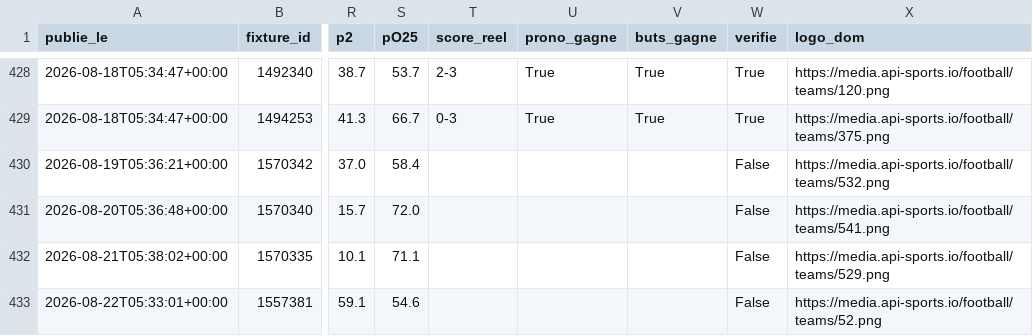
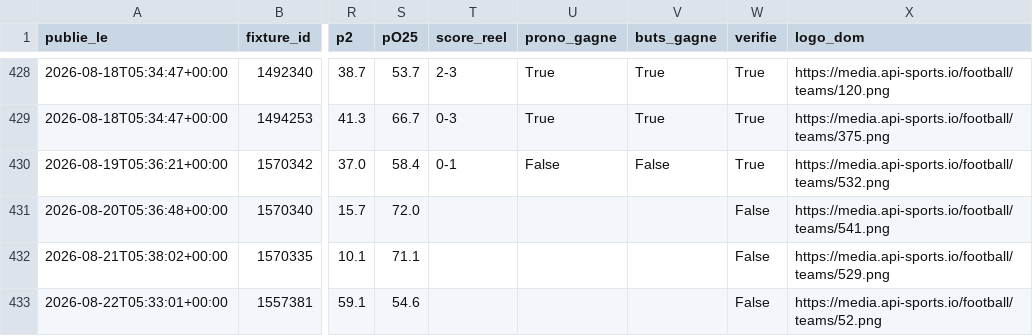
Before and after one commit to sebastiengastonmbaye-tech/moteur-pronos, a CSV file: donnees/pronos_publies.csv, drawn as a sheet; only a part is shown, gaps mark what is left out; the diff names each change by its address in the sheet, - before the commit and + after, or states it on an @@ line.

Commit message:
Pronos du 2026-08-26 05:40 UTC

```diff
--- a/donnees/pronos_publies.csv
+++ b/donnees/pronos_publies.csv
-T430 (score_reel): (empty)
+T430 (score_reel): 0-1
-U430 (prono_gagne): (empty)
+U430 (prono_gagne): False
-V430 (buts_gagne): (empty)
+V430 (buts_gagne): False
-W430 (verifie): False
+W430 (verifie): True
```
Also changed, not shown: 2 other files.
